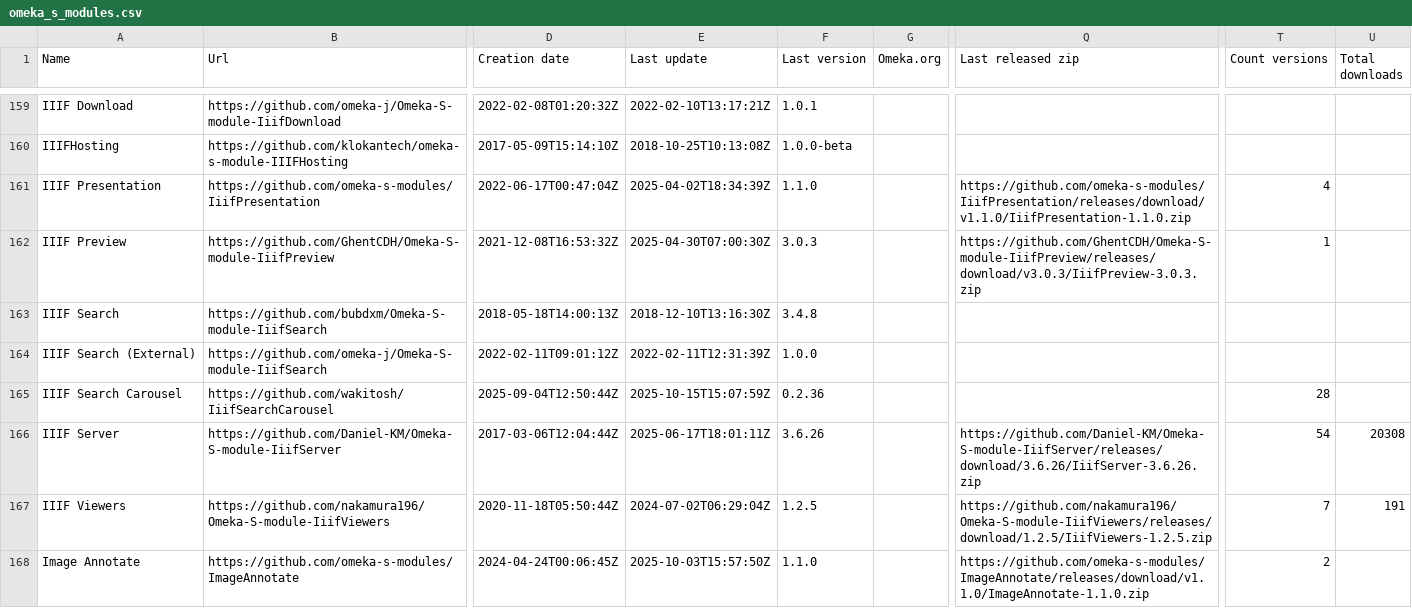
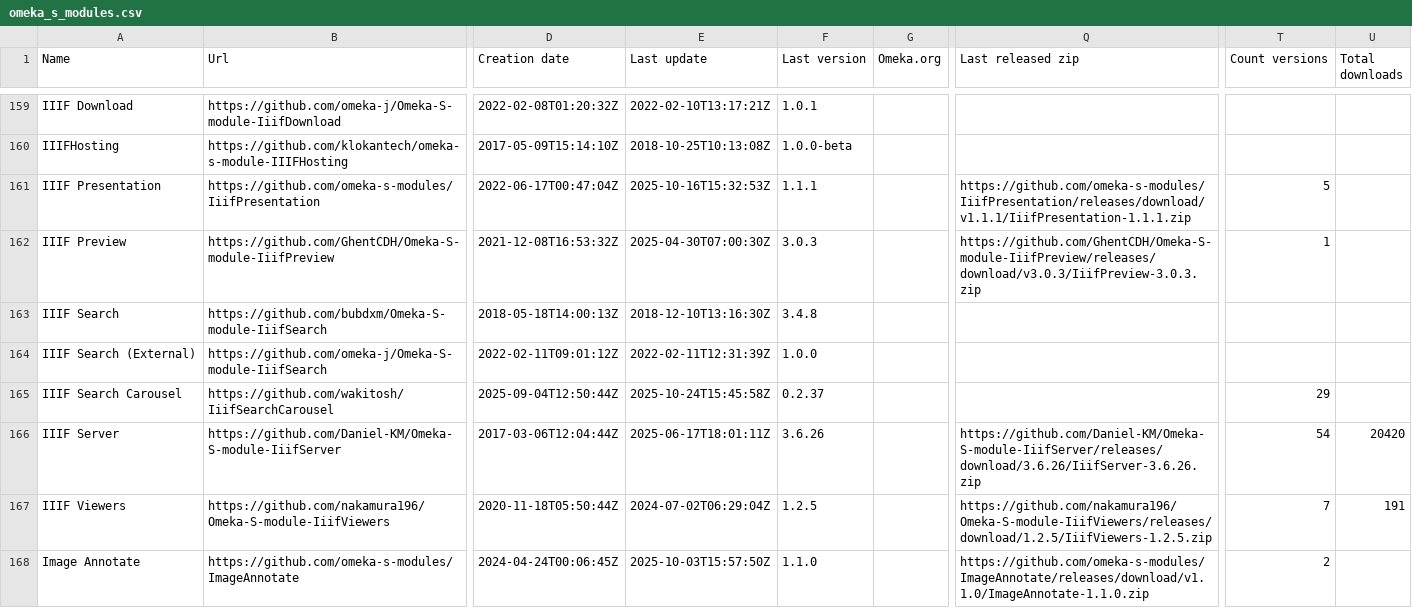
Before and after one commit to Daniel-KM/UpgradeToOmekaS, a CSV file: _data/omeka_s_modules.csv, drawn as a sheet; only a part is shown, gaps mark what is left out; the diff covers the shown part only; the diff names each change by its address in the sheet, - before the commit and + after, or states it on an @@ line.

Commit message:
Updated lists.

```diff
--- a/_data/omeka_s_modules.csv
+++ b/_data/omeka_s_modules.csv
-E161 (Last update): 2025-04-02T18:34:39Z
+E161 (Last update): 2025-10-16T15:32:53Z
-F161 (Last version): 1.1.0
+F161 (Last version): 1.1.1
-Q161 (Last released zip): https://github.com/omeka-s-modules/IiifPresentation/releases/download/v1.1.0/IiifPresentation-1.1.0.zip
+Q161 (Last released zip): https://github.com/omeka-s-modules/IiifPresentation/releases/download/v1.1.1/IiifPresentation-1.1.1.zip
-T161 (Count versions): 4
+T161 (Count versions): 5
-E165 (Last update): 2025-10-15T15:07:59Z
+E165 (Last update): 2025-10-24T15:45:58Z
-F165 (Last version): 0.2.36
+F165 (Last version): 0.2.37
-T165 (Count versions): 28
+T165 (Count versions): 29
-U166 (Total downloads): 20308
+U166 (Total downloads): 20420
```
Also changed, not shown: 3 added rows and 131 edited cells elsewhere in this file, _data/omeka_plugins.csv, _data/omeka_plugins_versions.tsv, 2 other files.
